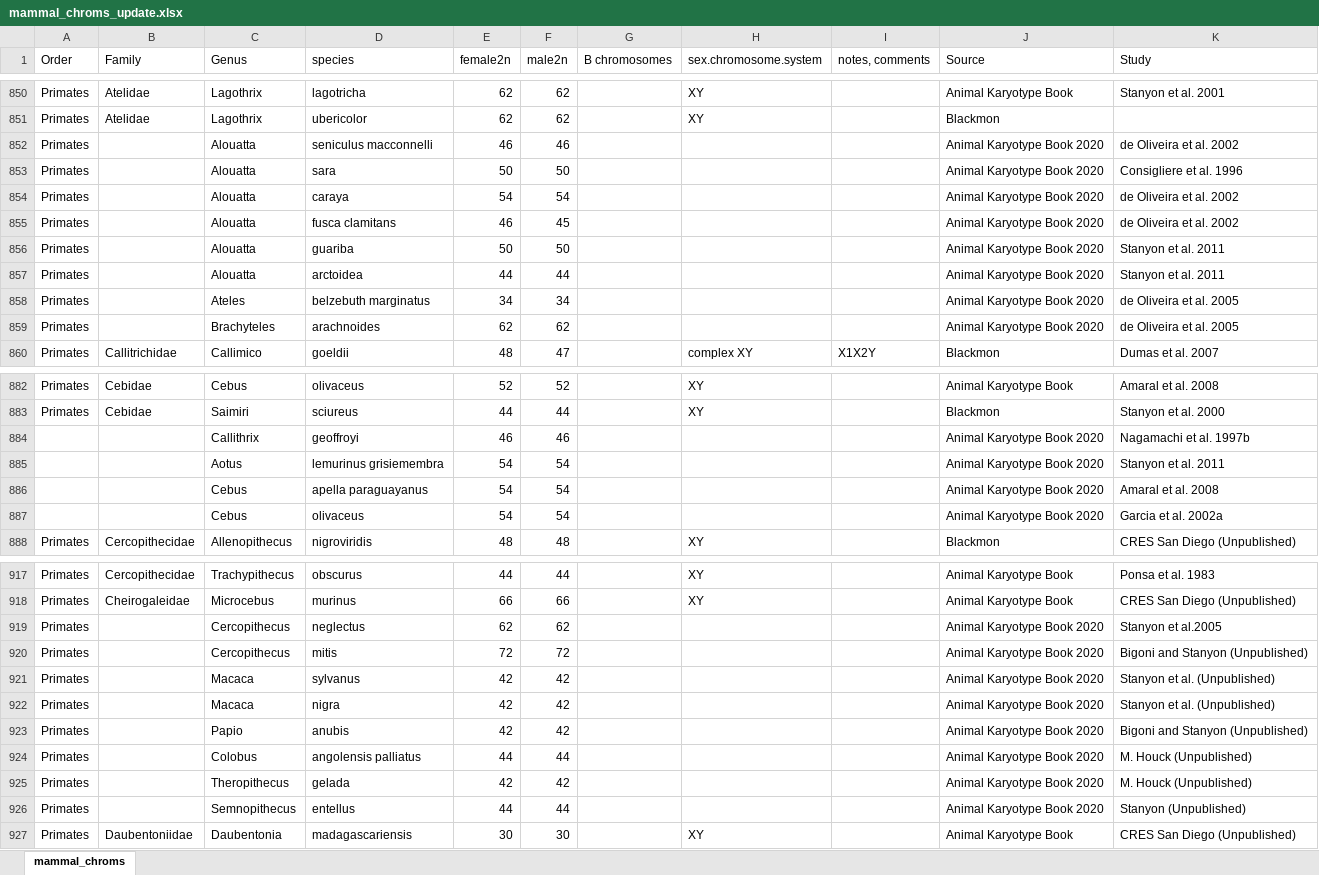
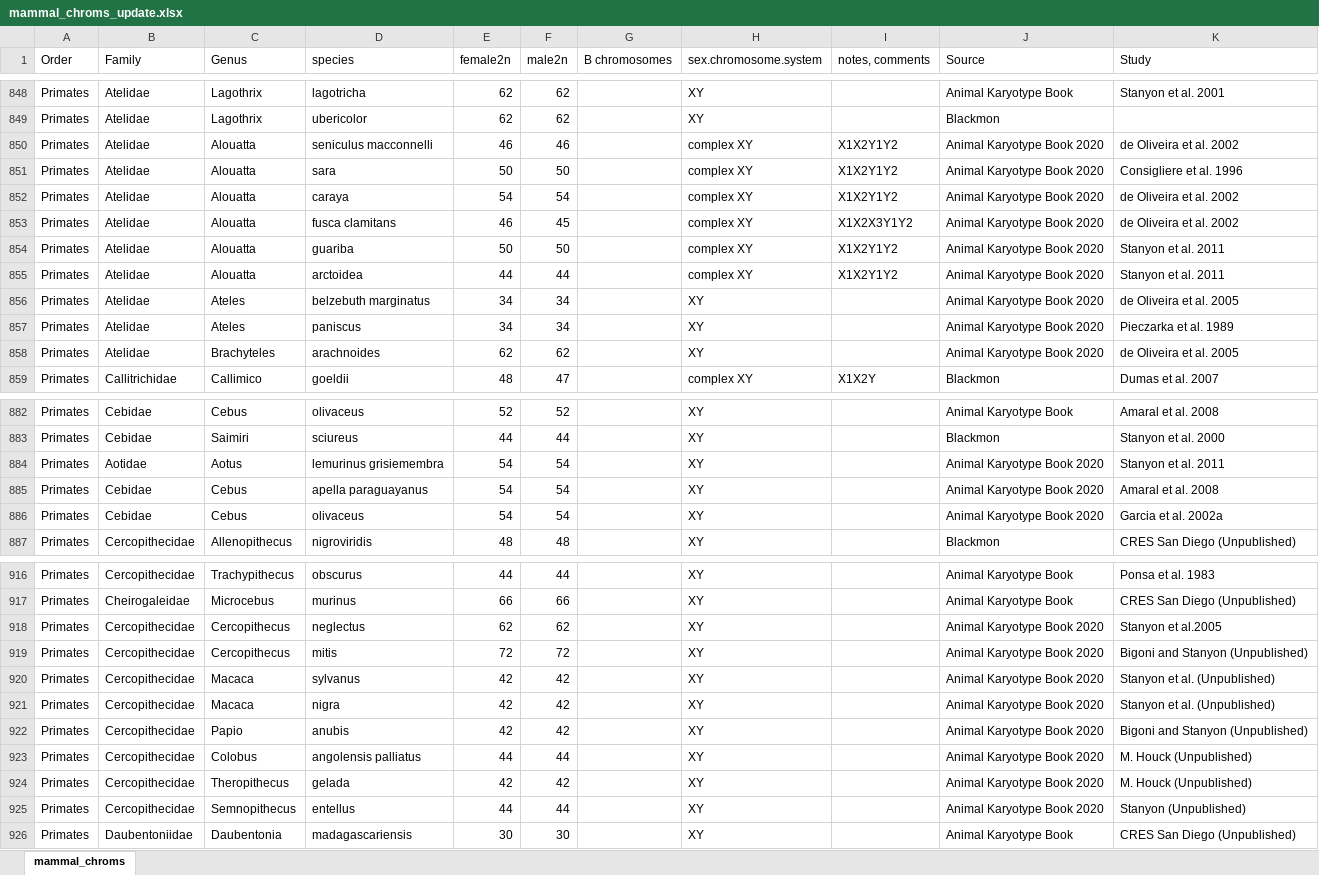
Before and after one commit to coleoguy/pfsa, an Excel workbook: clades/mammalia/data/mammal_chroms_update.xlsx, sheet mammal_chroms, drawn as a sheet; only a part is shown, gaps mark what is left out; values as stored, in another font and other column widths than the file's, no cell formats; removed rows and columns are numbered as before the commit, all else as after; the diff covers the shown part only; the diff names each change by its address in the sheet, - before the commit and + after, or states it on an @@ line.

Commit message:
Update mammal data

```diff
--- a/clades/mammalia/data/mammal_chroms_update.xlsx (sheet mammal_chroms)
+++ b/clades/mammalia/data/mammal_chroms_update.xlsx (sheet mammal_chroms)
-B850:B856 (Family): (empty)
+B850:B856 (Family): Atelidae
-H850:H855 (sex.chromosome.system): (empty)
+H850:H855 (sex.chromosome.system): complex XY
-I850:I852 (notes, comments): (empty)
+I850:I852 (notes, comments): X1X2Y1Y2
-I853 (notes, comments): (empty)
+I853 (notes, comments): X1X2X3Y1Y2
-I854:I855 (notes, comments): (empty)
+I854:I855 (notes, comments): X1X2Y1Y2
-H856 (sex.chromosome.system): (empty)
+H856 (sex.chromosome.system): XY
+row 857: Primates | Atelidae | Ateles | paniscus | 34 | 34 |  | XY |  | Animal Karyotype Book 2020 | Pieczarka et al. 1989
-B858 (Family): (empty)
+B858 (Family): Atelidae
-H858 (sex.chromosome.system): (empty)
+H858 (sex.chromosome.system): XY
-row 884:  |  | Callithrix | geoffroyi | 46 | 46 |  |  |  | Animal Karyotype Book 2020 | Nagamachi et al. 1997b
-A884:A886 (Order): (empty)
+A884:A886 (Order): Primates
-B884 (Family): (empty)
+B884 (Family): Aotidae
-H884:H886 (sex.chromosome.system): (empty)
+H884:H886 (sex.chromosome.system): XY
-B885:B886 (Family): (empty)
+B885:B886 (Family): Cebidae
-B918:B925 (Family): (empty)
+B918:B925 (Family): Cercopithecidae
-H918:H925 (sex.chromosome.system): (empty)
+H918:H925 (sex.chromosome.system): XY
```
Also changed, not shown: 2 added rows, 2 removed rows and 63 edited cells elsewhere in this sheet, cell formats, 1 other file.
